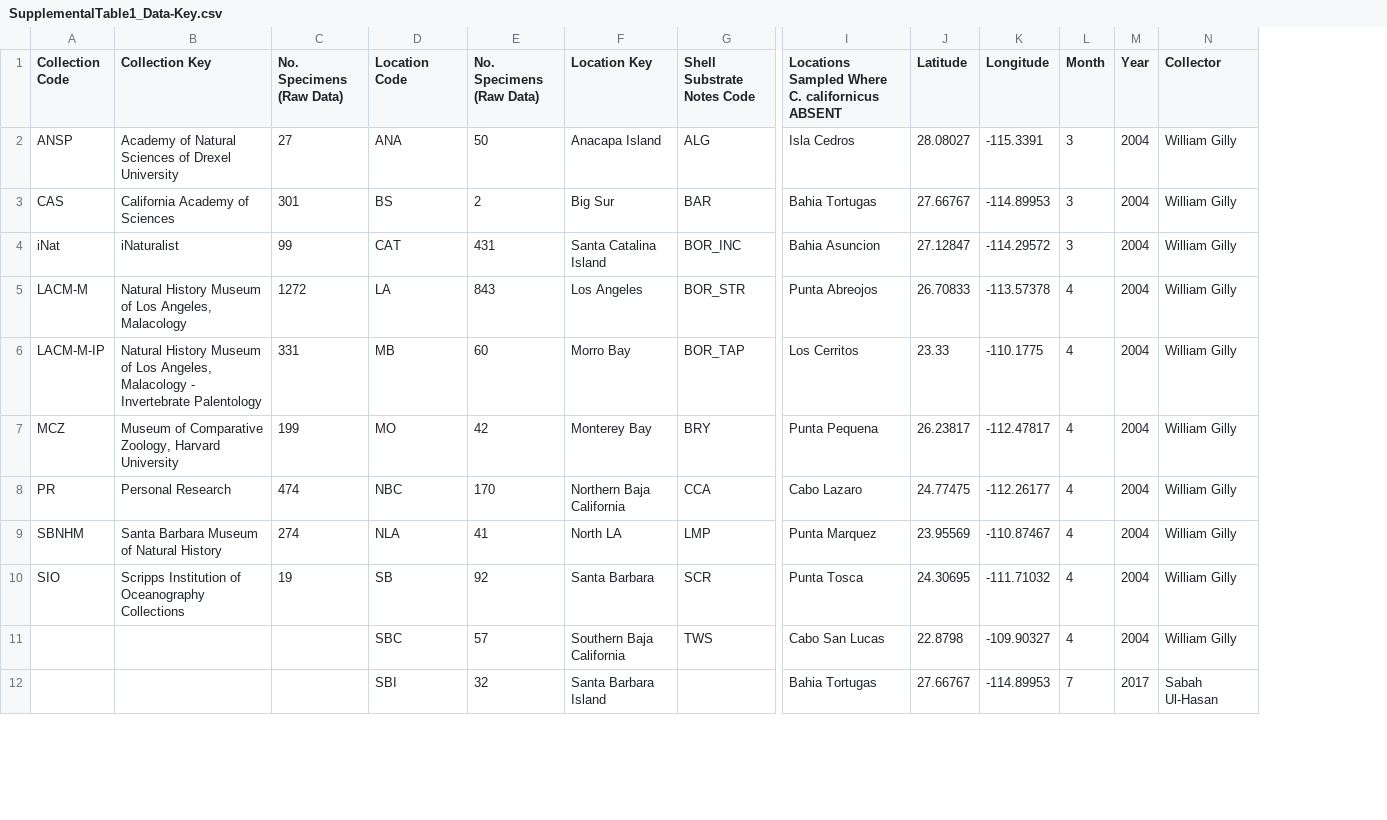
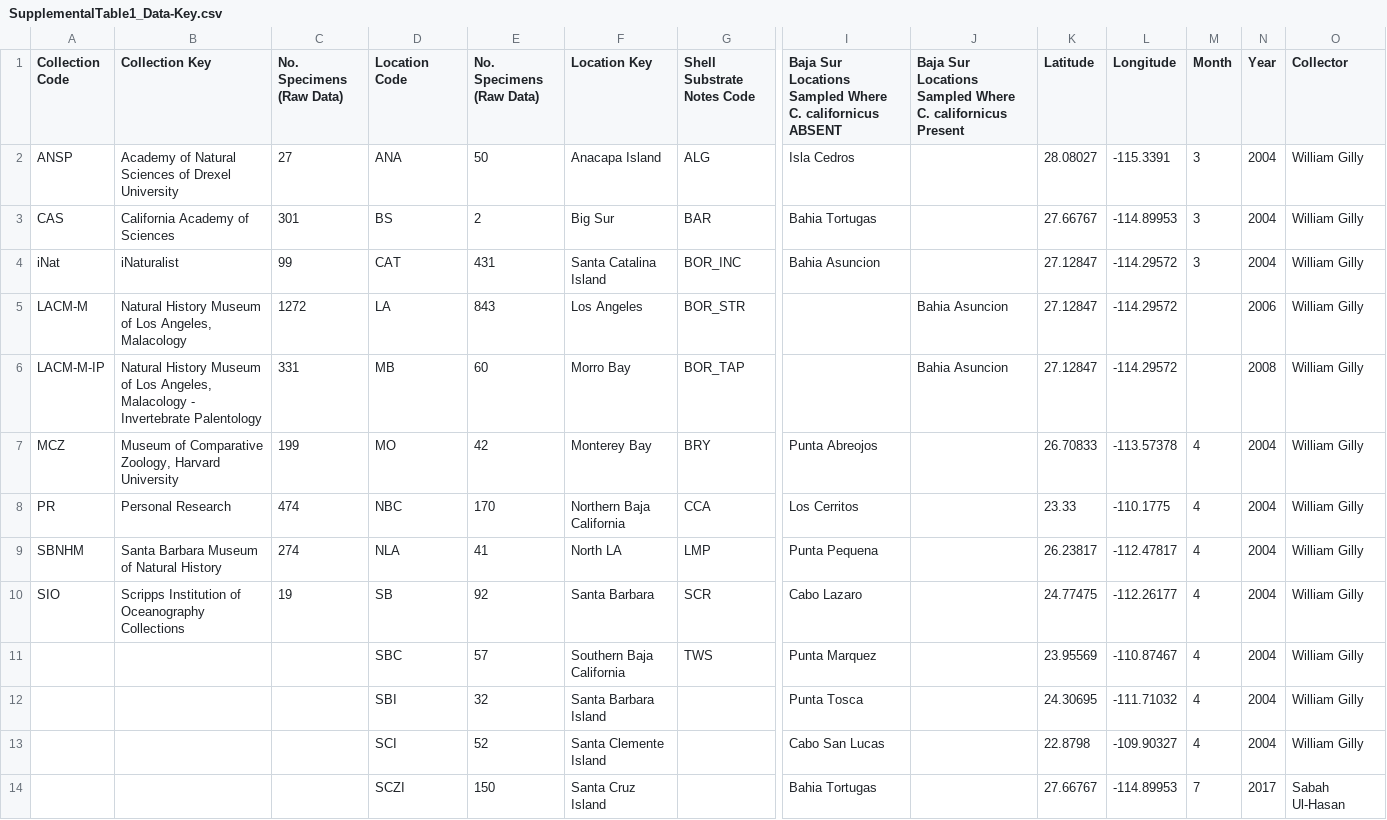
Before and after one commit to MichaelMalloy/C_californicus_Morphology, a CSV file: SupplementalTable1_Data-Key.csv, drawn as a sheet; only a part is shown, gaps mark what is left out; addresses are those after the commit; rows hold the shown columns only; the diff covers the shown part only; the diff names each change by its address in the sheet, - before the commit and + after, or states it on an @@ line.

Commit message:
Add files via upload

```diff
--- a/SupplementalTable1_Data-Key.csv
+++ b/SupplementalTable1_Data-Key.csv
+column J, rows 1-6: Baja Sur Locations Sampled Where C. californicus Present |  |  |  | Bahia Asuncion | Bahia Asuncion
-I1: Locations Sampled…
+I1: Baja Sur Locations Sampled…
-I5: Punta Abreojos
+I5: (empty)
-K5 (Latitude): 26.70833
+K5 (Latitude): 27.12847
-L5 (Longitude): -113.57378
+L5 (Longitude): -114.29572
-M5:M6 (Month): 4
+M5:M6 (Month): (empty)
-N5 (Year): 2004
+N5 (Year): 2006
-I6: Los Cerritos
+I6: (empty)
-K6 (Latitude): 23.33
+K6 (Latitude): 27.12847
-L6 (Longitude): -110.1775
+L6 (Longitude): -114.29572
-N6 (Year): 2004
+N6 (Year): 2008
-I7: Punta Pequena
+I7: Punta Abreojos
-K7 (Latitude): 26.23817
+K7 (Latitude): 26.70833
-L7 (Longitude): -112.47817
+L7 (Longitude): -113.57378
-I8: Cabo Lazaro
+I8: Los Cerritos
-K8 (Latitude): 24.77475
+K8 (Latitude): 23.33
-L8 (Longitude): -112.26177
+L8 (Longitude): -110.1775
-I9: Punta Marquez
+I9: Punta Pequena
-K9 (Latitude): 23.95569
+K9 (Latitude): 26.23817
-L9 (Longitude): -110.87467
+L9 (Longitude): -112.47817
-I10: Punta Tosca
+I10: Cabo Lazaro
-K10 (Latitude): 24.30695
+K10 (Latitude): 24.77475
-L10 (Longitude): -111.71032
+L10 (Longitude): -112.26177
-I11: Cabo San Lucas
+I11: Punta Marquez
-K11 (Latitude): 22.8798
+K11 (Latitude): 23.95569
-L11 (Longitude): -109.90327
+L11 (Longitude): -110.87467
+row 12:  |  |  | SBI | 32 | Santa Barbara Island |  | Punta Tosca |  | 24.30695 | -111.71032 | 4 | 2004 | William Gilly
+row 13:  |  |  | SCI | 52 | Santa Clemente Island |  | Cabo San Lucas |  | 22.8798 | -109.90327 | 4 | 2004 | William Gilly
-D14 (Location Code): SBI
+D14 (Location Code): SCZI
-E14 (No. Specimens (Raw Data)): 32
+E14 (No. Specimens (Raw Data)): 150
-F14 (Location Key): Santa Barbara Island
+F14 (Location Key): Santa Cruz Island
```
Also changed, not shown: 2 removed rows and 9 edited cells elsewhere in this file.
